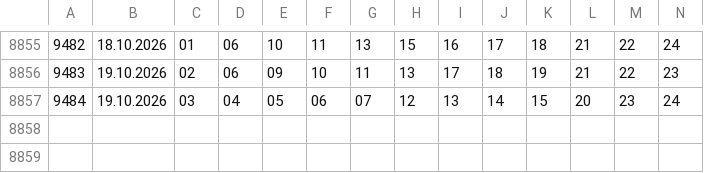
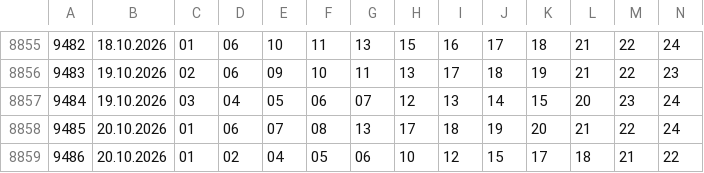
Before and after one commit to Dragy001/numora-data, a CSV file: data/kaskada.csv, drawn as a sheet; only a part is shown, gaps mark what is left out; the diff names each change by its address in the sheet, - before the commit and + after, or states it on an @@ line.

```diff
--- a/data/kaskada.csv
+++ b/data/kaskada.csv
+row 8858: 9485 | 20.10.2026 | 01 | 06 | 07 | 08 | 13 | 17 | 18 | 19 | 20 | 21 | 22 | 24
+row 8859: 9486 | 20.10.2026 | 01 | 02 | 04 | 05 | 06 | 10 | 12 | 15 | 17 | 18 | 21 | 22
```
Also changed, not shown: data/ekstra-pensja-recent.csv, data/ekstra-premia-recent.csv, 9 other files.
